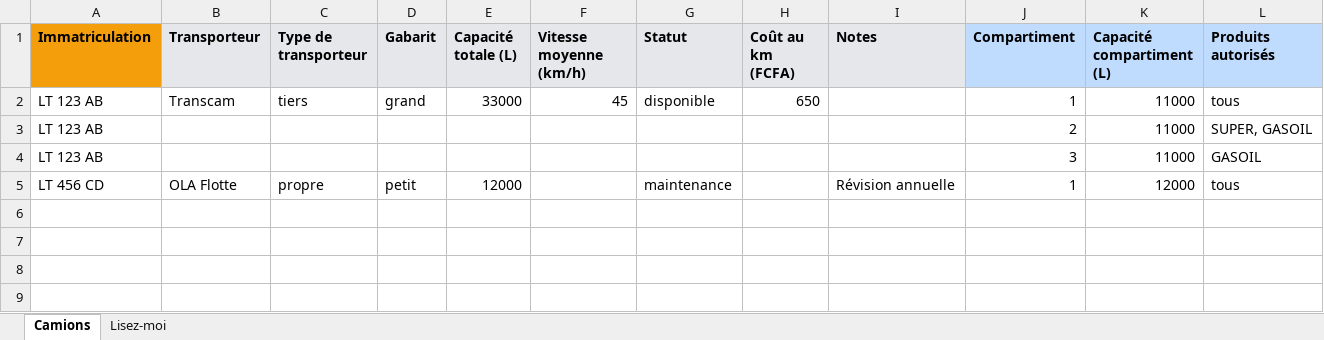
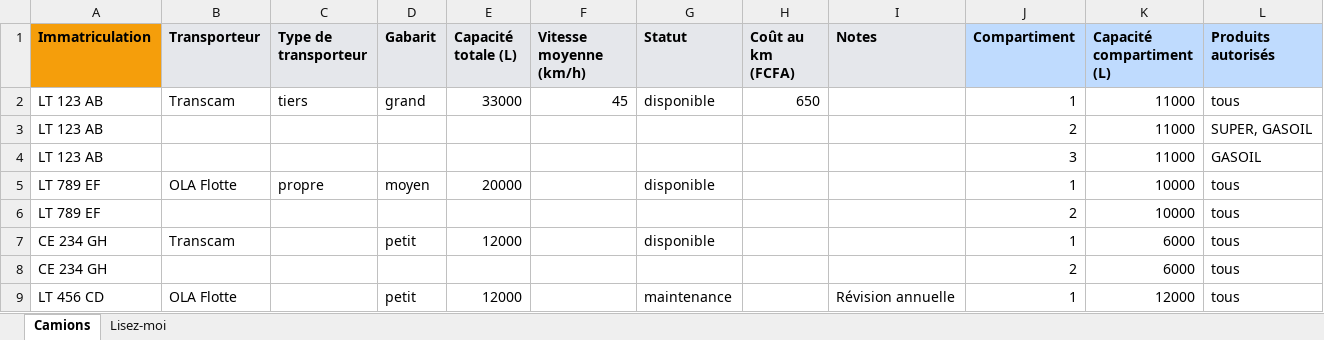
Before and after one commit to honowatech/Lofluxa, an Excel workbook: data/templates/trucks.xlsx, sheet Camions, drawn as a sheet; values as stored, in another font and other column widths than the file's, no borders; addresses are those after the commit; the diff names each change by its address in the sheet, - before the commit and + after, or states it on an @@ line.

```diff
--- a/data/templates/trucks.xlsx (sheet Camions)
+++ b/data/templates/trucks.xlsx (sheet Camions)
+row 5: LT 789 EF | OLA Flotte | propre | moyen | 20000 |  | disponible |  |  | 1 | 10000 | tous
+row 6: LT 789 EF |  |  |  |  |  |  |  |  | 2 | 10000 | tous
+row 7: CE 234 GH | Transcam |  | petit | 12000 |  | disponible |  |  | 1 | 6000 | tous
+row 8: CE 234 GH |  |  |  |  |  |  |  |  | 2 | 6000 | tous
-C9 (Type de transporteur): propre
+C9 (Type de transporteur): (empty)
```
Also changed, not shown: sheet Lisez-moi, data/templates/depots.xlsx, data/templates/drivers.xlsx, 27 other files.
